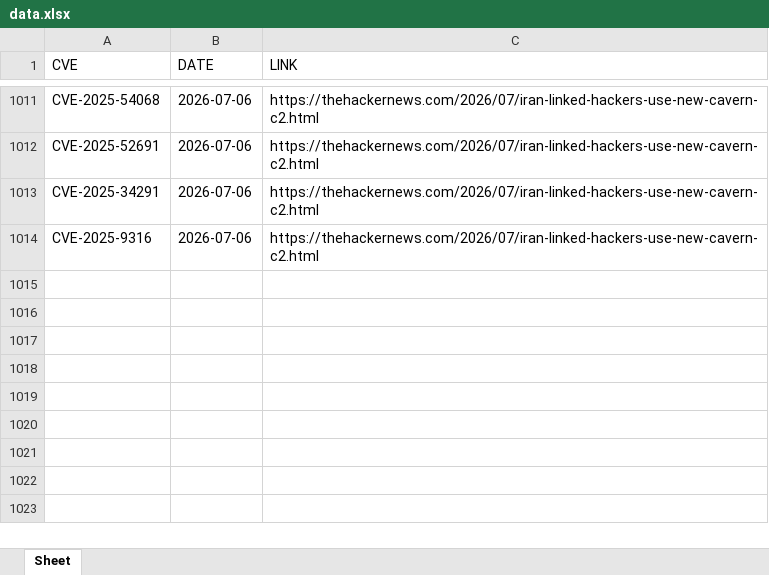
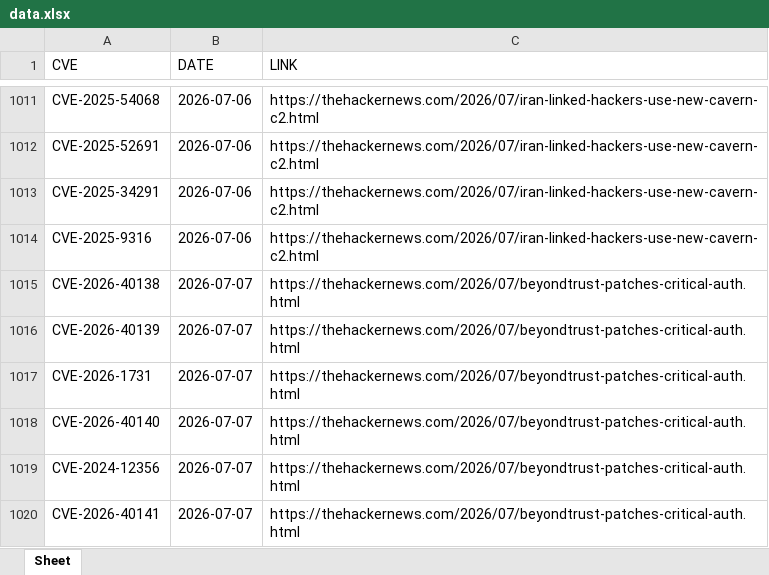
Before and after one commit to thanujbtech-lgtm/hackernews_cve, an Excel workbook: data.xlsx, sheet Sheet, drawn as a sheet; only a part is shown, gaps mark what is left out; values as stored, in another font and other column widths than the file's, no borders; the diff names each change by its address in the sheet, - before the commit and + after, or states it on an @@ line.

```diff
--- a/data.xlsx (sheet Sheet)
+++ b/data.xlsx (sheet Sheet)
+row 1015: CVE-2026-40138 | 2026-07-07 | https://thehackernews.com/2026/07/beyondtrust-patches-critical-auth.html
+row 1016: CVE-2026-40139 | 2026-07-07 | https://thehackernews.com/2026/07/beyondtrust-patches-critical-auth.html
+row 1017: CVE-2026-1731 | 2026-07-07 | https://thehackernews.com/2026/07/beyondtrust-patches-critical-auth.html
+row 1018: CVE-2026-40140 | 2026-07-07 | https://thehackernews.com/2026/07/beyondtrust-patches-critical-auth.html
+row 1019: CVE-2024-12356 | 2026-07-07 | https://thehackernews.com/2026/07/beyondtrust-patches-critical-auth.html
+row 1020: CVE-2026-40141 | 2026-07-07 | https://thehackernews.com/2026/07/beyondtrust-patches-critical-auth.html
```
